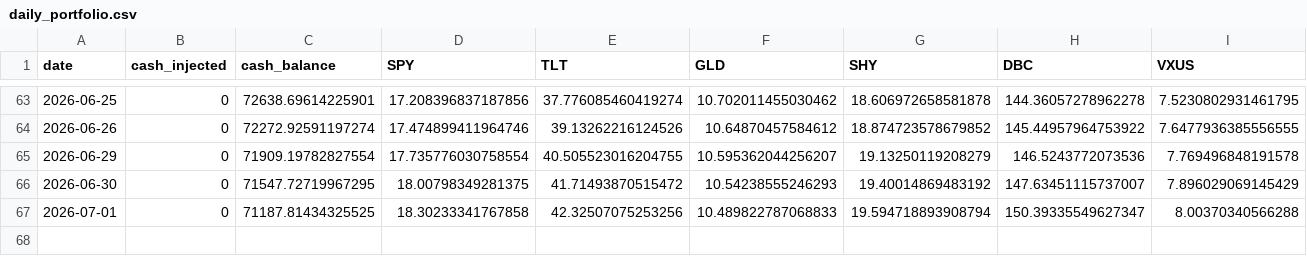
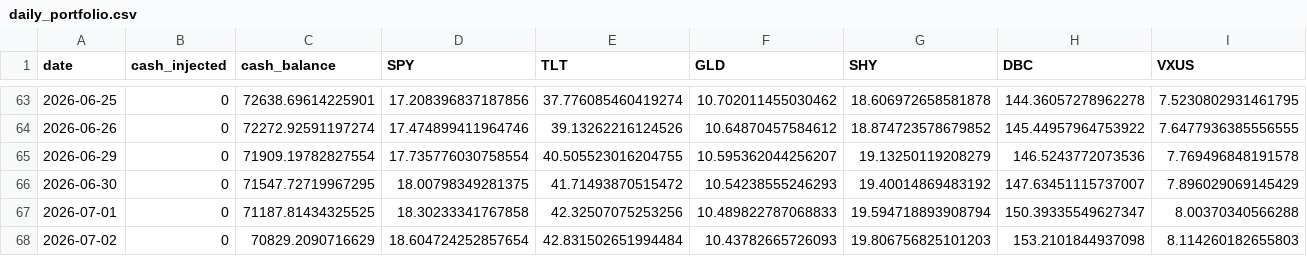
Before and after one commit to predNstocks/test7, a CSV file: daily_portfolio.csv, drawn as a sheet; only a part is shown, gaps mark what is left out; rows hold the shown columns only; the diff names each change by its address in the sheet, - before the commit and + after, or states it on an @@ line.

```diff
--- a/daily_portfolio.csv
+++ b/daily_portfolio.csv
+row 68: 2026-07-02 | 0 | 70829.2090716629 | 18.604724252857654 | 42.831502651994484 | 10.43782665726093 | 19.806756825101203 | 153.2101844937098 | 8.114260182655803
```
